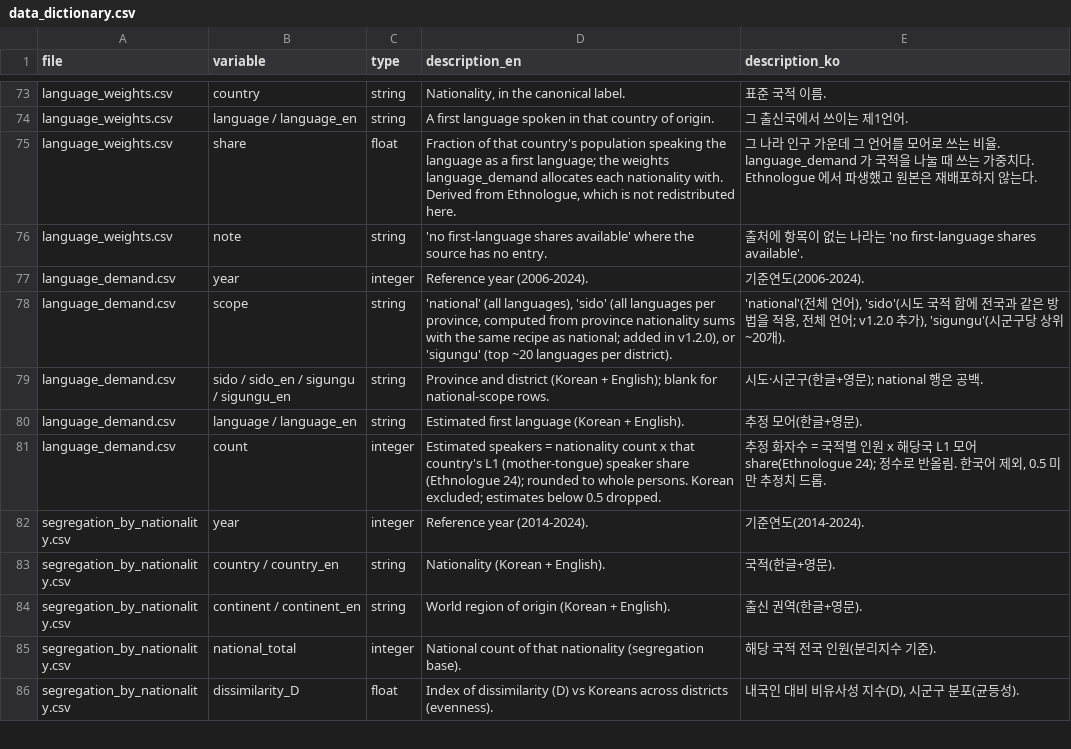
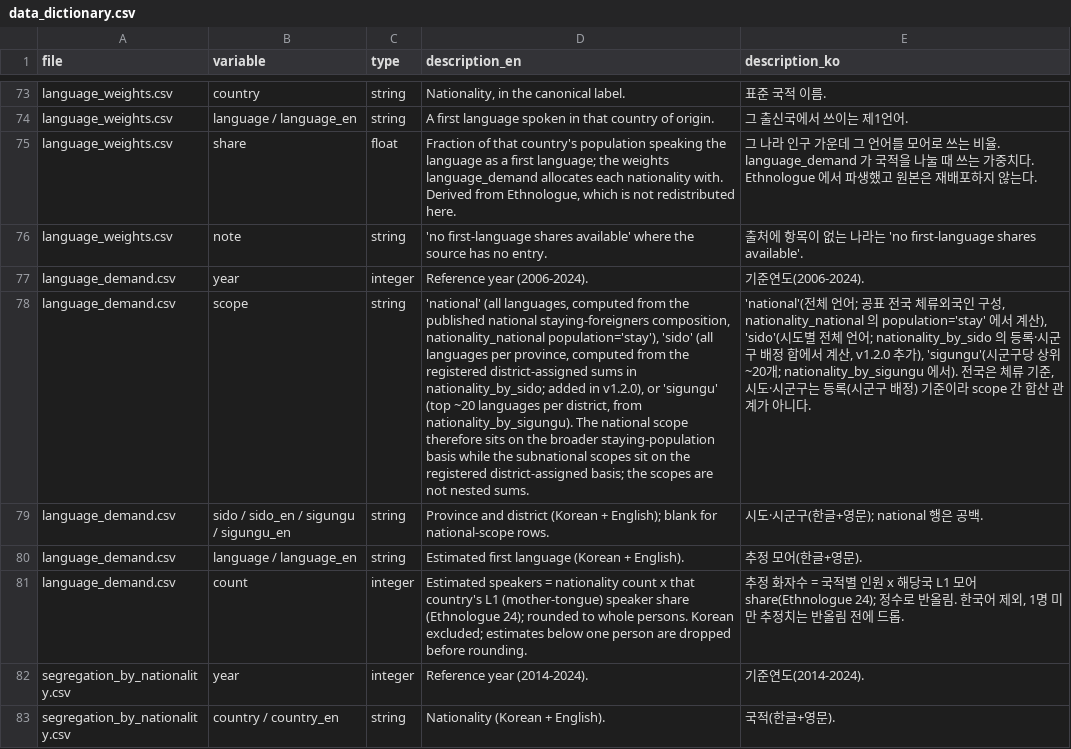
Before and after one commit to nariyoo/kird-korea-immigration, a CSV file: data_dictionary.csv, drawn as a sheet; only a part is shown, gaps mark what is left out; the shorter side is filled out with more unchanged rows; the diff names each change by its address in the sheet, - before the commit and + after, or states it on an @@ line.

Commit message:
Document the population basis and the drop rule of language_demand
The national scope is computed from the published national
staying-foreigners composition (nationality_national,
population='stay'); the province and district scopes from the
registered district-assigned tables. Reproduced row by row for three
years to confirm (stay basis max diff 0.55 persons, the rounding of the
published weights; the registered basis is off by 150,000). The scopes
are therefore not nested sums, which the README and dictionary now say.

Estimates below one person are dropped before rounding - the code's
floor is 1.0, not the 0.5 the dictionary claimed, and rows at 0.9999
really are absent. The dictionary and README now match the code.

```diff
--- a/data_dictionary.csv
+++ b/data_dictionary.csv
-D78 (description_en): 'national' (all languages), 'sido' (all languages per province, computed from province nationality sums with the same recipe as national; added in v1.2.0), or 'sigungu' (top ~20 languages per district).
+D78 (description_en): 'national' (all languages, computed from the published national staying-foreigners composition, nationality_national population='stay'), 'sido' (all languages per province, computed from the registered district-assigned sums in nationality_by_sido; added in v1.2.0), or 'sigungu' (top ~20 languages per district, from nationality_by_sigungu). The national scope therefore sits on the broader staying-population basis while the subnational scopes sit on the registered district-assigned basis; the scopes are not nested sums.
-E78 (description_ko): …체 언어), 'sido'(시도 국적 합에 전국과 같은 방법을 적용, 전체 언어; v1.2.0 추가), 'sigungu'(시군구당 상위 ~20개).
+E78 (description_ko): …체 언어; 공표 전국 체류외국인 구성, nationality_national 의 population='stay' 에서 계산), 'sido'(시도별 전체 언어; nationality_by_sido 의 등록·시군구 배정 합에서 계산, v1.2.0 추가), 'sigungu'(시군구당 상위 ~20개; nationality_by_sigungu 에서). 전국은 체류 기준, 시도·시군구는 등록(시군구 배정) 기준이라 scope 간 합산 관계가 아니다.
-D81 (description_en): …estimates below 0.5 dropped.
+D81 (description_en): …estimates below one person are dropped before rounding.
-E81 (description_ko): …제외, 0.5 미만 추정치 드롭.
+E81 (description_ko): …제외, 1명 미만 추정치는 반올림 전에 드롭.
```
Also changed, not shown: 2 other files.
